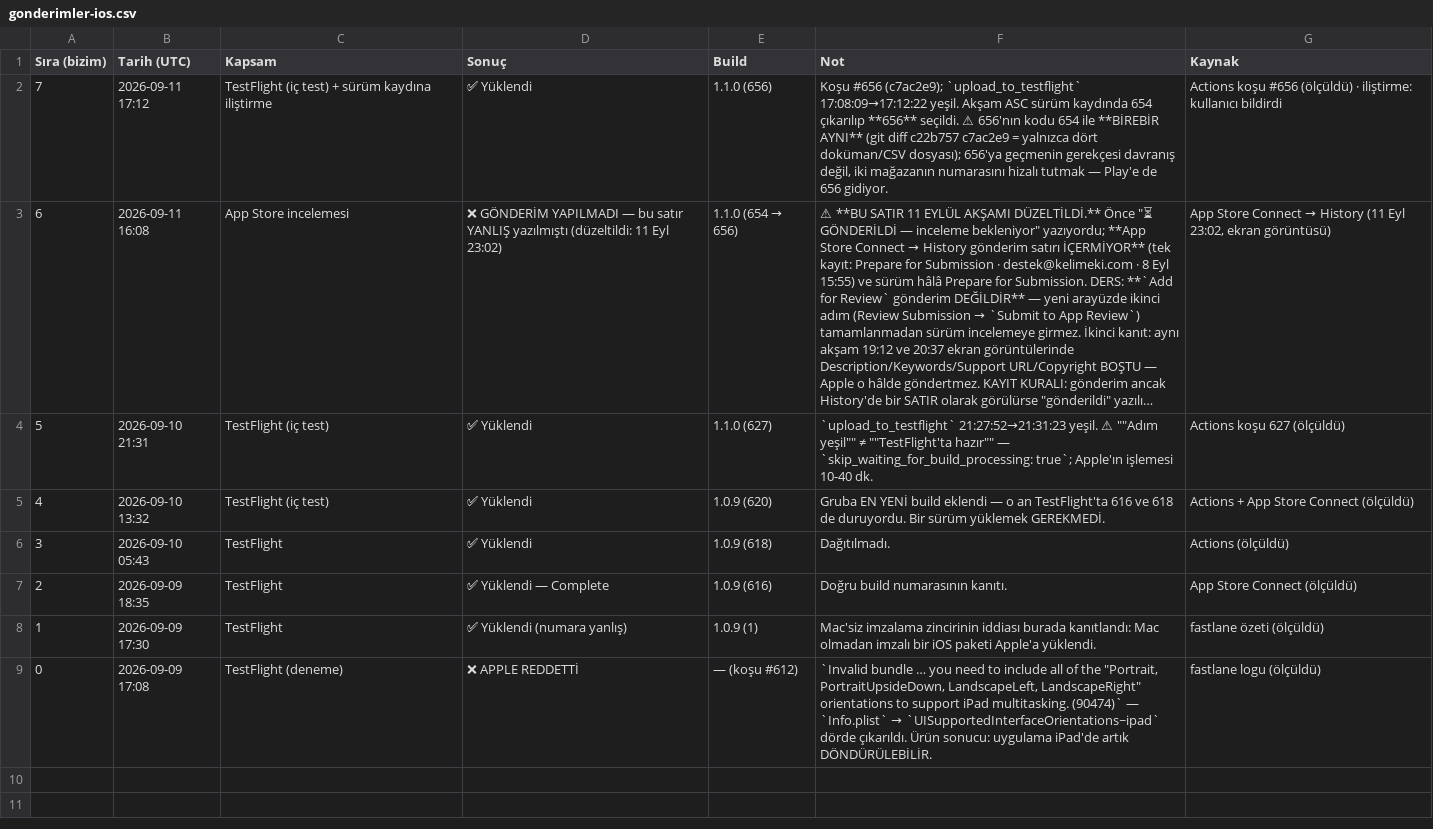
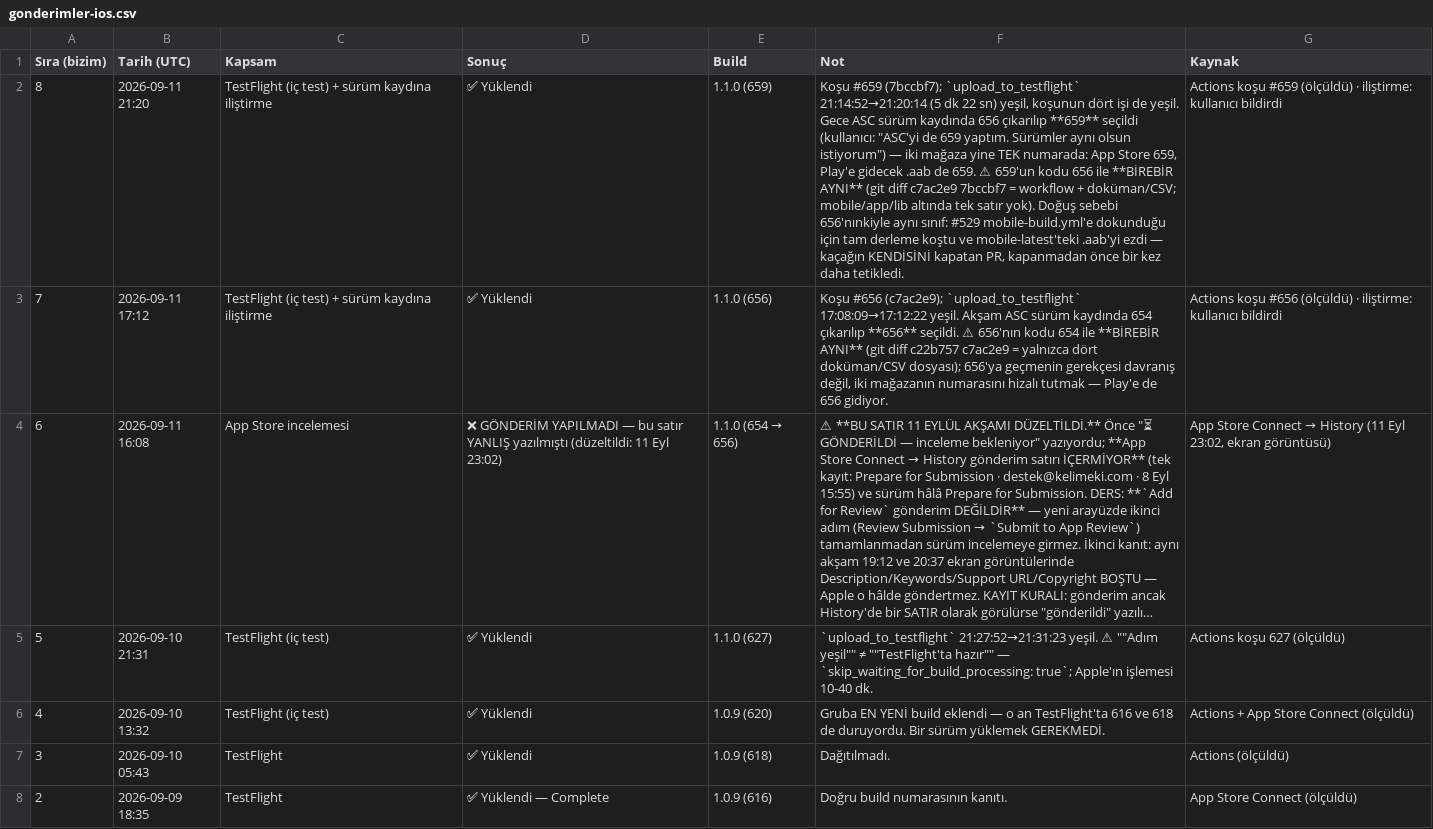
Before and after one commit to alpcapa/kelimeki, a CSV file: mobile/docs/surumler/gonderimler-ios.csv, drawn as a sheet; only a part is shown; the shorter side is filled out with more unchanged rows; long unchanged cells end in …; the diff names each change by its address in the sheet, - before the commit and + after, or states it on an @@ line.

```diff
--- a/mobile/docs/surumler/gonderimler-ios.csv
+++ b/mobile/docs/surumler/gonderimler-ios.csv
+row 2: 8 | 2026-09-11 21:20 | TestFlight (iç test) + sürüm kaydına iliştirme | ✅ Yüklendi | 1.1.0 (659) | Koşu #659 (7bccbf7); `upload_to_testflight` 21:14:52→21:20:14 (5 dk 22 sn) yeşil, koşunun dört işi de yeşil. Gece ASC sürüm kaydında 656 çıkarılıp **659** seçildi (kullanıcı: "ASC'yi de 659 yaptım. Sürümler aynı olsun istiyorum") — iki mağaza yine TEK numarada: App Store 659, Play'e gidecek .aab de 659. ⚠ 659'un kodu 656 ile **BİREBİR AYNI** (git diff c7ac2e9 7bccbf7 = workflow + doküman/CSV; mobile/app/lib altında tek satır yok). Doğuş sebebi 656'nınkiyle aynı sınıf: #529 mobile-build.yml'e dokunduğu için tam derleme koştu ve mobile-latest'teki .aab'yi ezdi — kaçağın KENDİSİNİ kapatan PR, kapanmadan önce bir kez daha tetikledi. | Actions koşu #659 (ölçüldü) · iliştirme: kullanıcı bildirdi
```
Also changed, not shown: mobile/docs/surumler/surumler-ios.csv, 3 other files.
